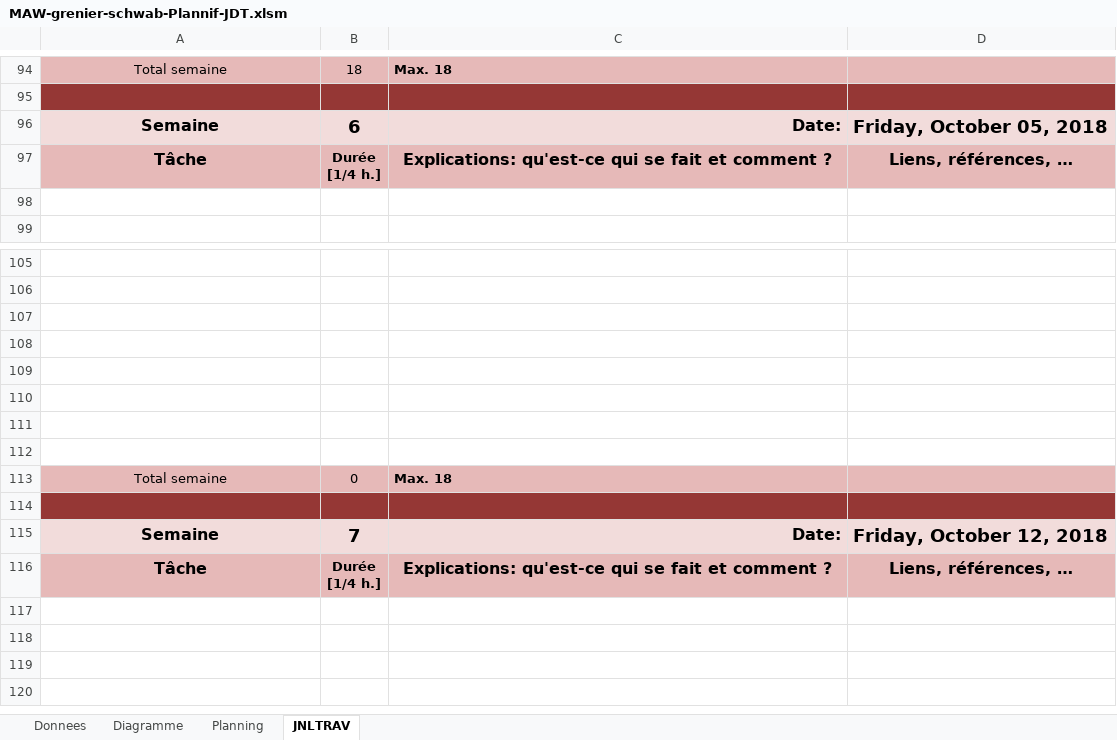
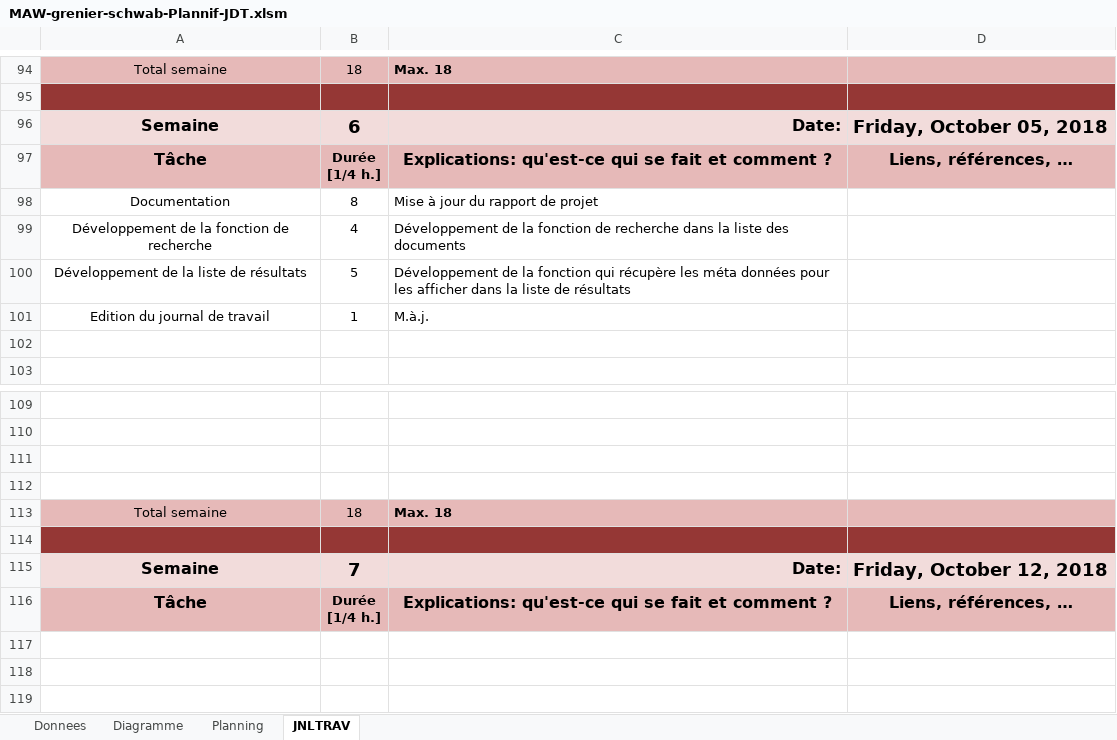
Before and after one commit to SachaGrenier/MAW1.1, an Excel workbook: CDCProjet/Planification/MAW-grenier-schwab-Plannif-JDT.xlsm, sheet JNLTRAV, drawn as a sheet; only a part is shown, gaps mark what is left out; the shorter side is filled out with more unchanged rows; values as stored, in another font and other column widths than the file's, no borders; charts and pictures not drawn; removed rows and columns are numbered as before the commit, all else as after; the diff names each change by its address in the sheet, - before the commit and + after, or states it on an @@ line.

Commit message:
maj jdt

```diff
--- a/CDCProjet/Planification/MAW-grenier-schwab-Plannif-JDT.xlsm (sheet JNLTRAV)
+++ b/CDCProjet/Planification/MAW-grenier-schwab-Plannif-JDT.xlsm (sheet JNLTRAV)
+row 98: Documentation | 8 | Mise à jour du rapport de projet
+row 99: Développement de la fonction de recherche | 4 | Développement de la fonction de recherche dans la liste des documents
+row 100: Développement de la liste de résultats | 5 | Développement de la fonction qui récupère les méta données pour les afficher dans la liste de résultats
+row 101: Edition du journal de travail | 1 | M.à.j.
-row 109: (empty)
-row 110: (empty)
-row 111: (empty)
-row 112: (empty)
-B113: 0
+B113: 18
```
Also changed, not shown: charts or pictures.
